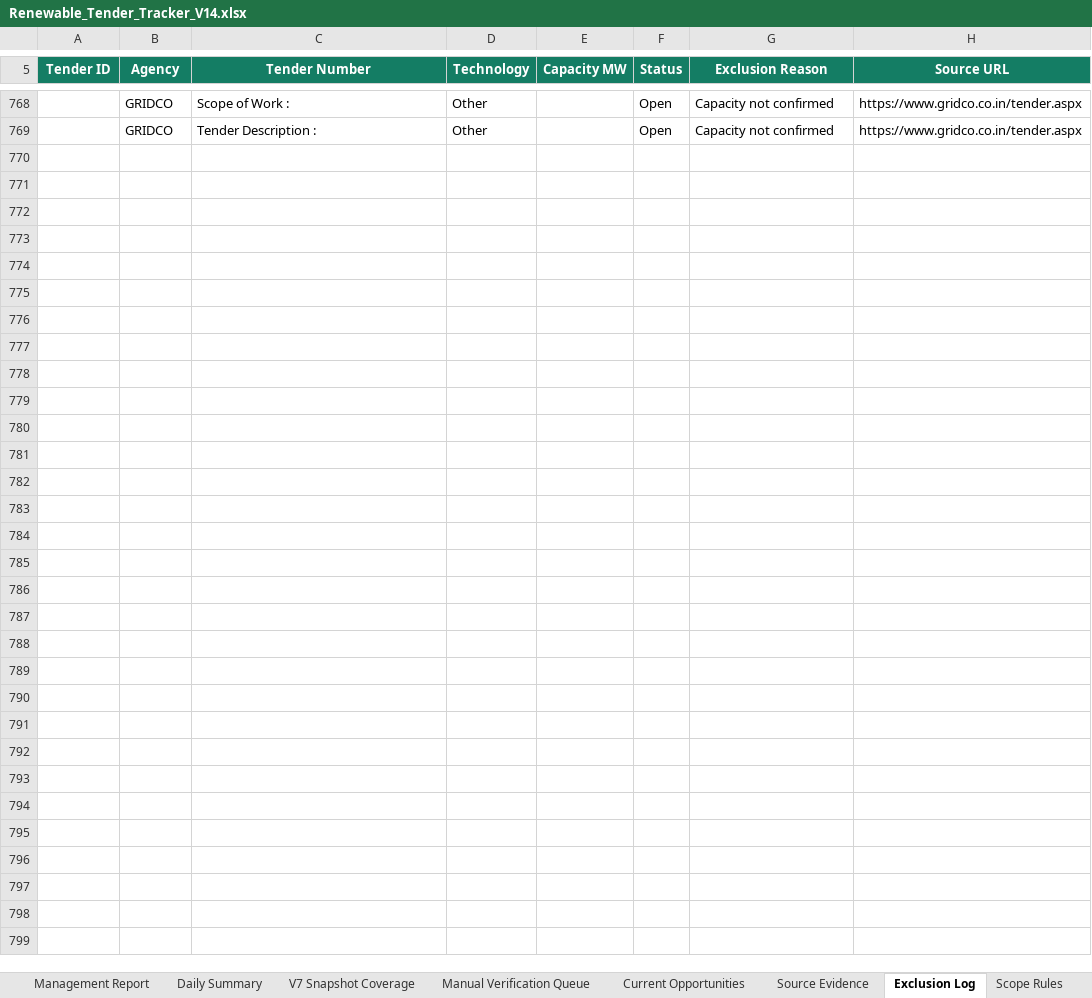
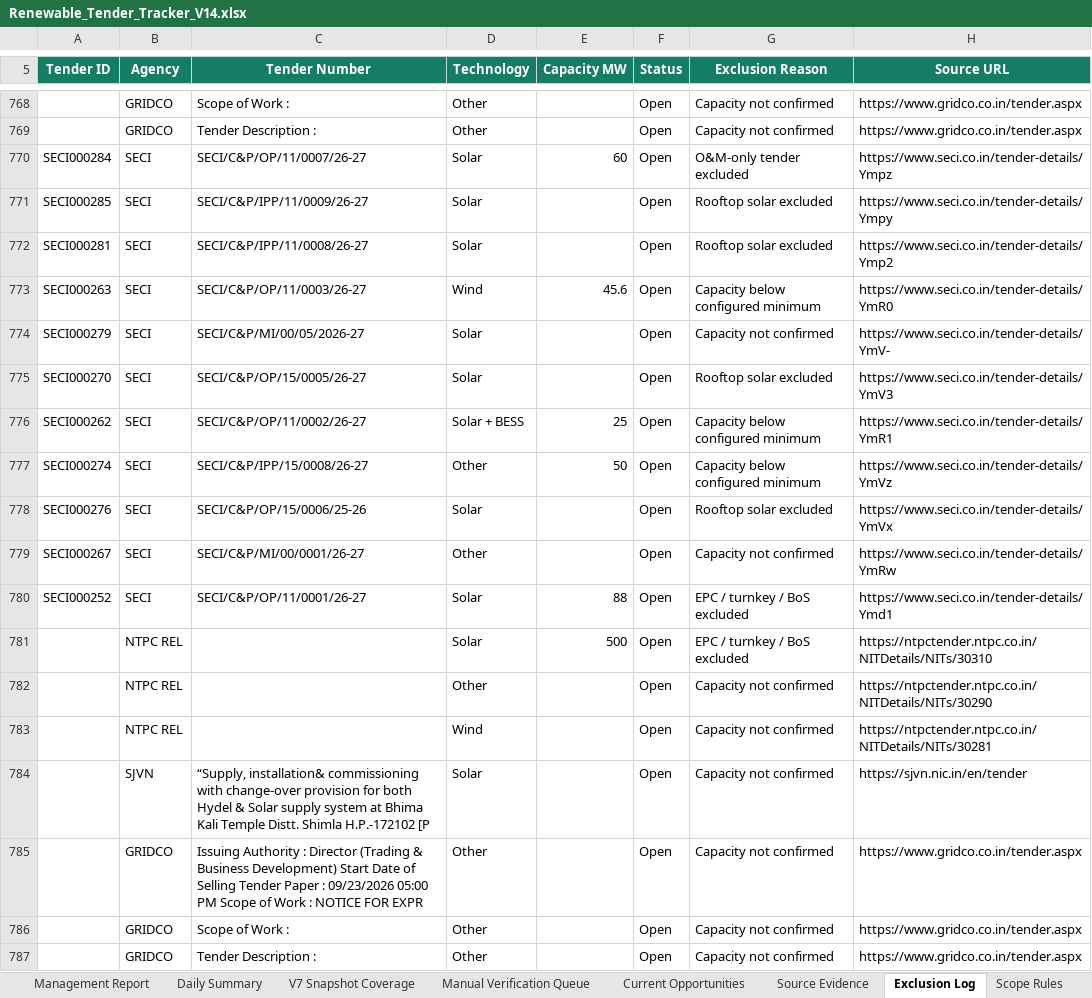
Before and after one commit to omi54321/Renewable-tender-tracker, an Excel workbook: Output/Renewable_Tender_Tracker_V14.xlsx, sheet Exclusion Log, drawn as a sheet; only a part is shown, gaps mark what is left out; values as stored, in another font and other column widths than the file's, no borders; table styles not drawn; the diff names each change by its address in the sheet, - before the commit and + after, or states it on an @@ line.

Commit message:
V14 automated tender update 2026-10-02 09:08 UTC

```diff
--- a/Output/Renewable_Tender_Tracker_V14.xlsx (sheet Exclusion Log)
+++ b/Output/Renewable_Tender_Tracker_V14.xlsx (sheet Exclusion Log)
+row 770: SECI000284 | SECI | SECI/C&P/OP/11/0007/26-27 | Solar | 60 | Open | O&M-only tender excluded | https://www.seci.co.in/tender-details/Ympz
+row 771: SECI000285 | SECI | SECI/C&P/IPP/11/0009/26-27 | Solar |  | Open | Rooftop solar excluded | https://www.seci.co.in/tender-details/Ympy
+row 772: SECI000281 | SECI | SECI/C&P/IPP/11/0008/26-27 | Solar |  | Open | Rooftop solar excluded | https://www.seci.co.in/tender-details/Ymp2
+row 773: SECI000263 | SECI | SECI/C&P/OP/11/0003/26-27 | Wind | 45.6 | Open | Capacity below configured minimum | https://www.seci.co.in/tender-details/YmR0
+row 774: SECI000279 | SECI | SECI/C&P/MI/00/05/2026-27 | Solar |  | Open | Capacity not confirmed | https://www.seci.co.in/tender-details/YmV-
+row 775: SECI000270 | SECI | SECI/C&P/OP/15/0005/26-27 | Solar |  | Open | Rooftop solar excluded | https://www.seci.co.in/tender-details/YmV3
+row 776: SECI000262 | SECI | SECI/C&P/OP/11/0002/26-27 | Solar + BESS | 25 | Open | Capacity below configured minimum | https://www.seci.co.in/tender-details/YmR1
+row 777: SECI000274 | SECI | SECI/C&P/IPP/15/0008/26-27 | Other | 50 | Open | Capacity below configured minimum | https://www.seci.co.in/tender-details/YmVz
+row 778: SECI000276 | SECI | SECI/C&P/OP/15/0006/25-26 | Solar |  | Open | Rooftop solar excluded | https://www.seci.co.in/tender-details/YmVx
+row 779: SECI000267 | SECI | SECI/C&P/MI/00/0001/26-27 | Other |  | Open | Capacity not confirmed | https://www.seci.co.in/tender-details/YmRw
+row 780: SECI000252 | SECI | SECI/C&P/OP/11/0001/26-27 | Solar | 88 | Open | EPC / turnkey / BoS excluded | https://www.seci.co.in/tender-details/Ymd1
+row 781:  | NTPC REL |  | Solar | 500 | Open | EPC / turnkey / BoS excluded | https://ntpctender.ntpc.co.in/NITDetails/NITs/30310
+row 782:  | NTPC REL |  | Other |  | Open | Capacity not confirmed | https://ntpctender.ntpc.co.in/NITDetails/NITs/30290
+row 783:  | NTPC REL |  | Wind |  | Open | Capacity not confirmed | https://ntpctender.ntpc.co.in/NITDetails/NITs/30281
+row 784:  | SJVN | “Supply, installation& commissioning with change-over provision for both Hydel & Solar supply system at Bhima Kali Temple Distt. Shimla H.P.-172102 [P | Solar |  | Open | Capacity not confirmed | https://sjvn.nic.in/en/tender
+row 785:  | GRIDCO | Issuing Authority : Director (Trading & Business Development) Start Date of Selling Tender Paper : 09/23/2026 05:00 PM Scope of Work : NOTICE FOR EXPR | Other |  | Open | Capacity not confirmed | https://www.gridco.co.in/tender.aspx
+row 786:  | GRIDCO | Scope of Work : | Other |  | Open | Capacity not confirmed | https://www.gridco.co.in/tender.aspx
+row 787:  | GRIDCO | Tender Description : | Other |  | Open | Capacity not confirmed | https://www.gridco.co.in/tender.aspx
```
Also changed, not shown: sheet Master Tenders, sheet Automation Status, 4 other files.
